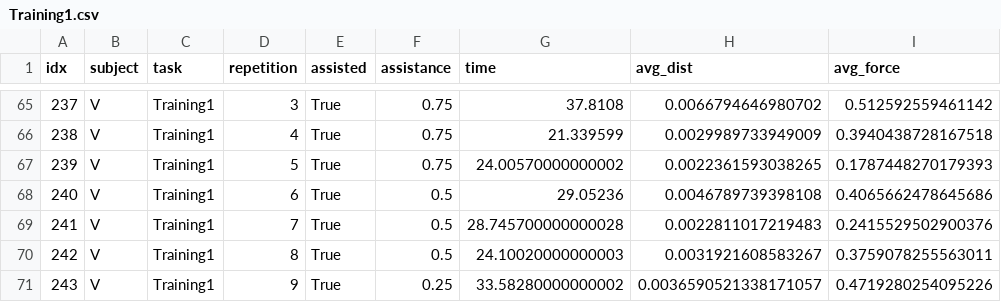
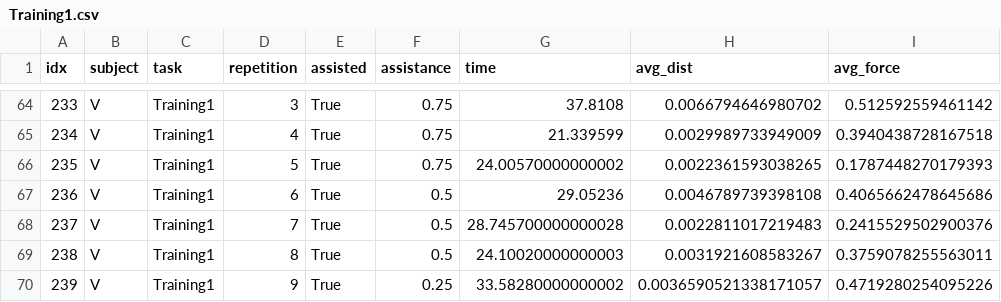
Before and after one commit to alberto-rota/Enhanched-Haptic-Training-for-Robotic-Assisted-Surgery, a CSV file: Assessment/Results/Training1.csv, drawn as a sheet; only a part is shown, gaps mark what is left out; the diff covers the shown part only.

```diff
--- a/Assessment/Results/Training1.csv
+++ b/Assessment/Results/Training1.csv
@@ -65,7 +64,7 @@ idx,subject,task,repetition,assisted,assistance,time,avg_dist,avg_force
-237,V,Training1,3,True,0.75,37.8108,0.0066794646980702,0.512592559461142
-238,V,Training1,4,True,0.75,21.339599,0.0029989733949009,0.3940438728167518
-239,V,Training1,5,True,0.75,24.00570000000002,0.0022361593038265,0.1787448270179393
-240,V,Training1,6,True,0.5,29.05236,0.0046789739398108,0.4065662478645686
-241,V,Training1,7,True,0.5,28.745700000000028,0.0022811017219483,0.2415529502900376
-242,V,Training1,8,True,0.5,24.10020000000003,0.0031921608583267,0.3759078255563011
-243,V,Training1,9,True,0.25,33.58280000000002,0.0036590521338171057,0.4719280254095226
+233,V,Training1,3,True,0.75,37.8108,0.0066794646980702,0.512592559461142
+234,V,Training1,4,True,0.75,21.339599,0.0029989733949009,0.3940438728167518
+235,V,Training1,5,True,0.75,24.00570000000002,0.0022361593038265,0.1787448270179393
+236,V,Training1,6,True,0.5,29.05236,0.0046789739398108,0.4065662478645686
+237,V,Training1,7,True,0.5,28.745700000000028,0.0022811017219483,0.2415529502900376
+238,V,Training1,8,True,0.5,24.10020000000003,0.0031921608583267,0.3759078255563011
+239,V,Training1,9,True,0.25,33.58280000000002,0.0036590521338171057,0.4719280254095226
```
Also changed, not shown: 1 removed row and 30 edited cells elsewhere in this file, Assessment/Results/Training2.csv, Assessment/Results/Training3.csv, 24 other files.
